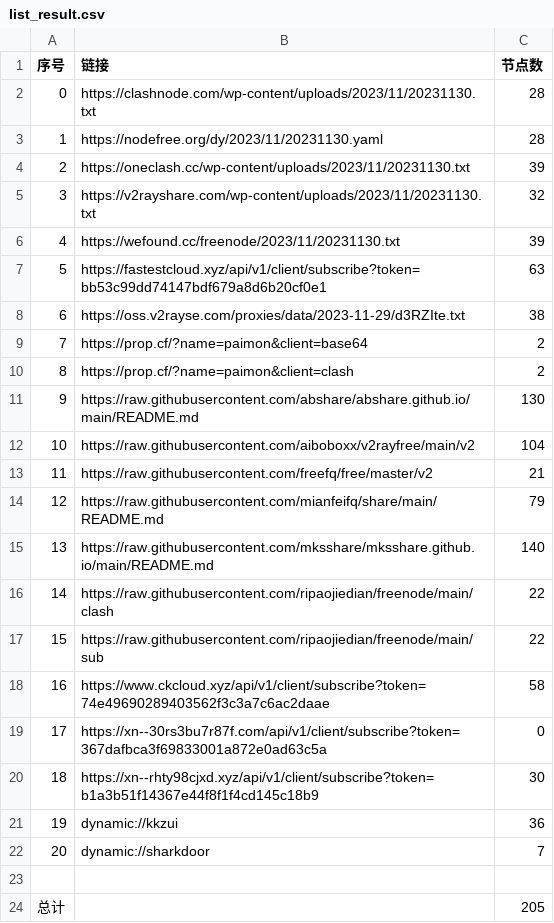
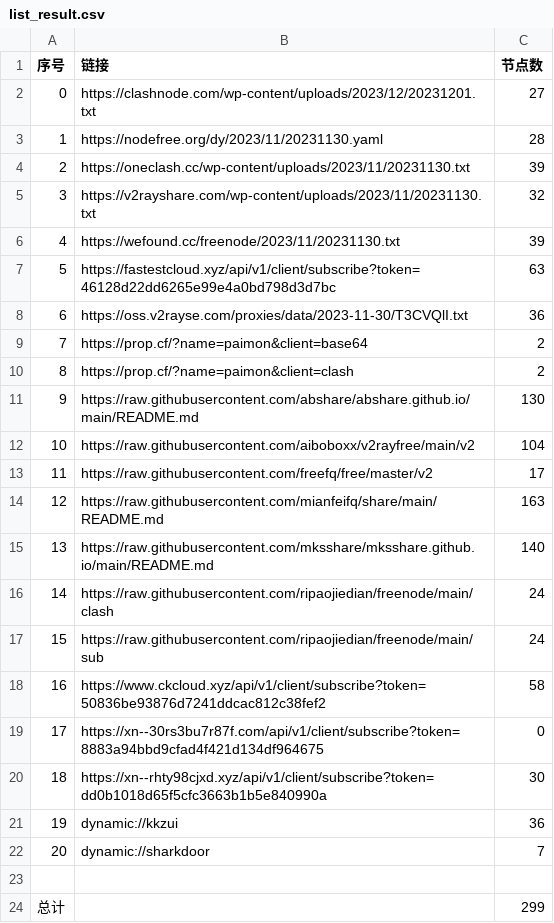
Before and after one commit to WTNLXTBL/Node-Fetch, a CSV file: list_result.csv, drawn as a sheet.

```diff
--- a/list_result.csv
+++ b/list_result.csv
@@ -1,3 +1,3 @@
 序号,链接,节点数
-0,https://clashnode.com/wp-content/uploads/2023/11/20231130.txt,28
+0,https://clashnode.com/wp-content/uploads/2023/12/20231201.txt,27
 1,https://nodefree.org/dy/2023/11/20231130.yaml,28
@@ -6,4 +6,4 @@
 4,https://wefound.cc/freenode/2023/11/20231130.txt,39
-5,https://fastestcloud.xyz/api/v1/client/subscribe?token=bb53c99dd74147bdf679a8d6b20cf0e1,63
-6,https://oss.v2rayse.com/proxies/data/2023-11-29/d3RZIte.txt,38
+5,https://fastestcloud.xyz/api/v1/client/subscribe?token=46128d22dd6265e99e4a0bd798d3d7bc,63
+6,https://oss.v2rayse.com/proxies/data/2023-11-30/T3CVQlI.txt,36
 7,https://prop.cf/?name=paimon&client=base64,2
@@ -12,10 +12,10 @@
 10,https://raw.githubusercontent.com/aiboboxx/v2rayfree/main/v2,104
-11,https://raw.githubusercontent.com/freefq/free/master/v2,21
-12,https://raw.githubusercontent.com/mianfeifq/share/main/README.md,79
+11,https://raw.githubusercontent.com/freefq/free/master/v2,17
+12,https://raw.githubusercontent.com/mianfeifq/share/main/README.md,163
 13,https://raw.githubusercontent.com/mksshare/mksshare.github.io/main/README.md,140
-14,https://raw.githubusercontent.com/ripaojiedian/freenode/main/clash,22
-15,https://raw.githubusercontent.com/ripaojiedian/freenode/main/sub,22
-16,https://www.ckcloud.xyz/api/v1/client/subscribe?token=74e49690289403562f3c3a7c6ac2daae,58
-17,https://xn--30rs3bu7r87f.com/api/v1/client/subscribe?token=367dafbca3f69833001a872e0ad63c5a,0
-18,https://xn--rhty98cjxd.xyz/api/v1/client/subscribe?token=b1a3b51f14367e44f8f1f4cd145c18b9,30
+14,https://raw.githubusercontent.com/ripaojiedian/freenode/main/clash,24
+15,https://raw.githubusercontent.com/ripaojiedian/freenode/main/sub,24
+16,https://www.ckcloud.xyz/api/v1/client/subscribe?token=50836be93876d7241ddcac812c38fef2,58
+17,https://xn--30rs3bu7r87f.com/api/v1/client/subscribe?token=8883a94bbd9cfad4f421d134df964675,0
+18,https://xn--rhty98cjxd.xyz/api/v1/client/subscribe?token=dd0b1018d65f5cfc3663b1b5e840990a,30
 19,dynamic://kkzui,36
@@ -23,2 +23,2 @@
 
-总计,,205
+总计,,299
```
Also changed, not shown: 12 other files.
